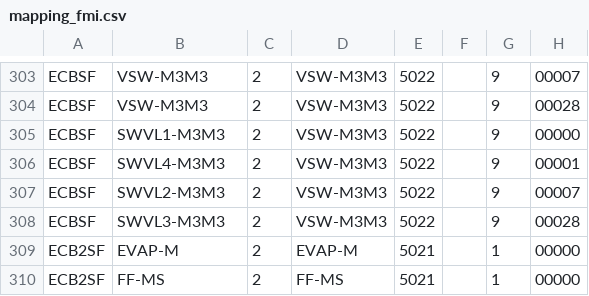
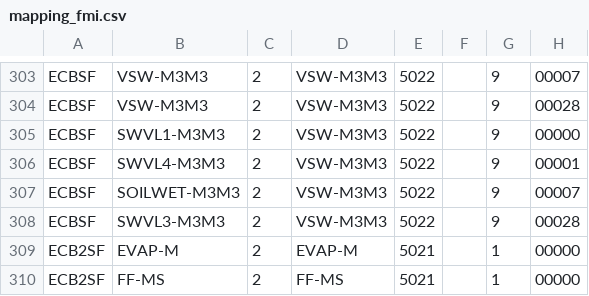
Before and after one commit to fmidev/harvesterseasons-smartmet, a CSV file: smartmet-server/config/engines/grid-engine/mapping_fmi.csv, drawn as a sheet; only a part is shown, gaps mark what is left out; the diff names each change by its address in the sheet, - before the commit and + after, or states it on an @@ line.

```diff
--- a/smartmet-server/config/engines/grid-engine/mapping_fmi.csv
+++ b/smartmet-server/config/engines/grid-engine/mapping_fmi.csv
-B307: SWVL2-M3M3
+B307: SOILWET-M3M3
```
Also changed, not shown: smartmet-server/config/libraries/grid-files/ext/fmi_parameterId_grib.csv, 7 other files.
